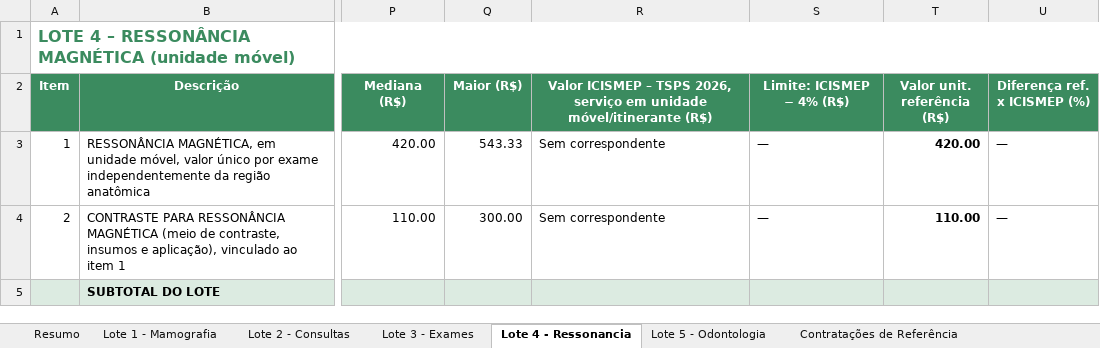
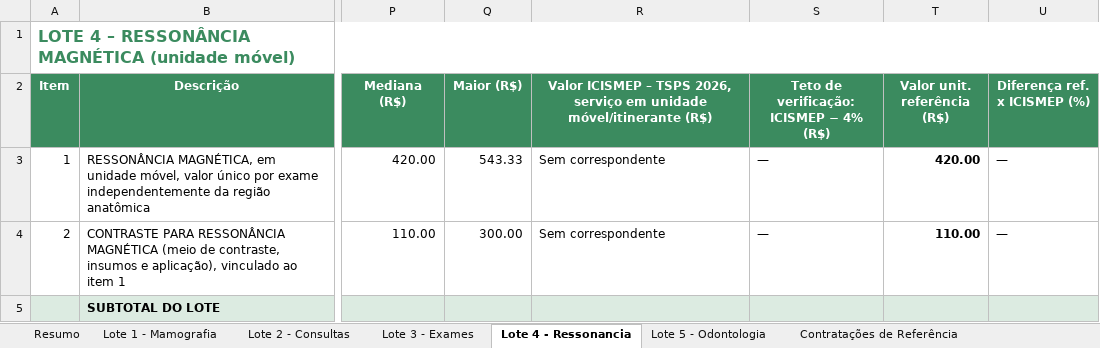
Before and after one commit to contatomaxpereira-blip/carretas-saude, an Excel workbook: Cotacao_Servicos_Saude_Unidade_Movel_2026-10-07.xlsx, sheet Lote 4 - Ressonancia, drawn as a sheet; only a part is shown, gaps mark what is left out; values as stored, in another font and other column widths than the file's, no borders; the diff names each change by its address in the sheet, - before the commit and + after, or states it on an @@ line.

```diff
--- a/Cotacao_Servicos_Saude_Unidade_Movel_2026-10-07.xlsx (sheet Lote 4 - Ressonancia)
+++ b/Cotacao_Servicos_Saude_Unidade_Movel_2026-10-07.xlsx (sheet Lote 4 - Ressonancia)
-S2: Limite: ICISMEP − 4% (R$)
+S2: Teto de verificação: ICISMEP − 4% (R$)
```
Also changed, not shown: sheet Lote 3 - Exames, sheet Contratações de Referência, sheet Resumo, sheet Lote 1 - Mamografia, sheet Lote 2 - Consultas, sheet Lote 5 - Odontologia, formulas that keep their value.
